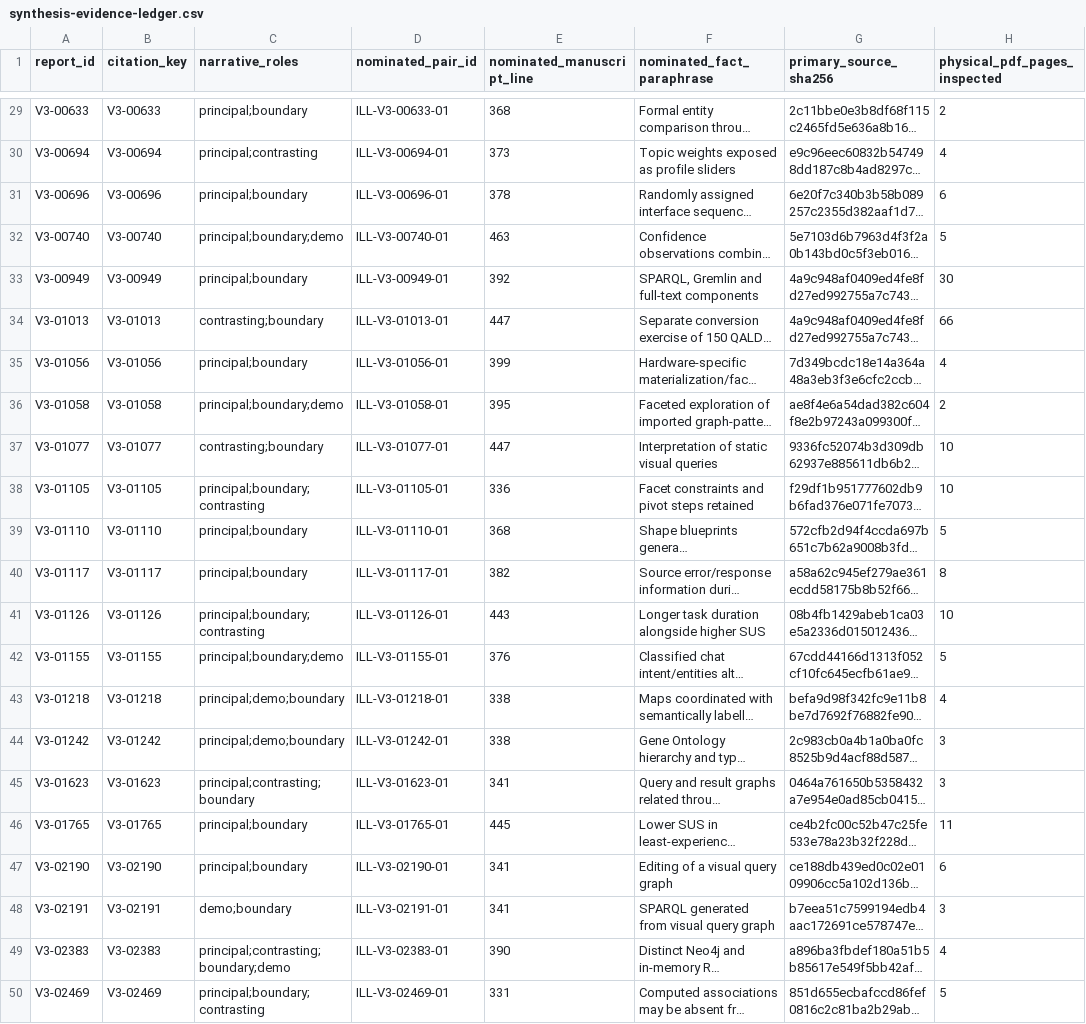
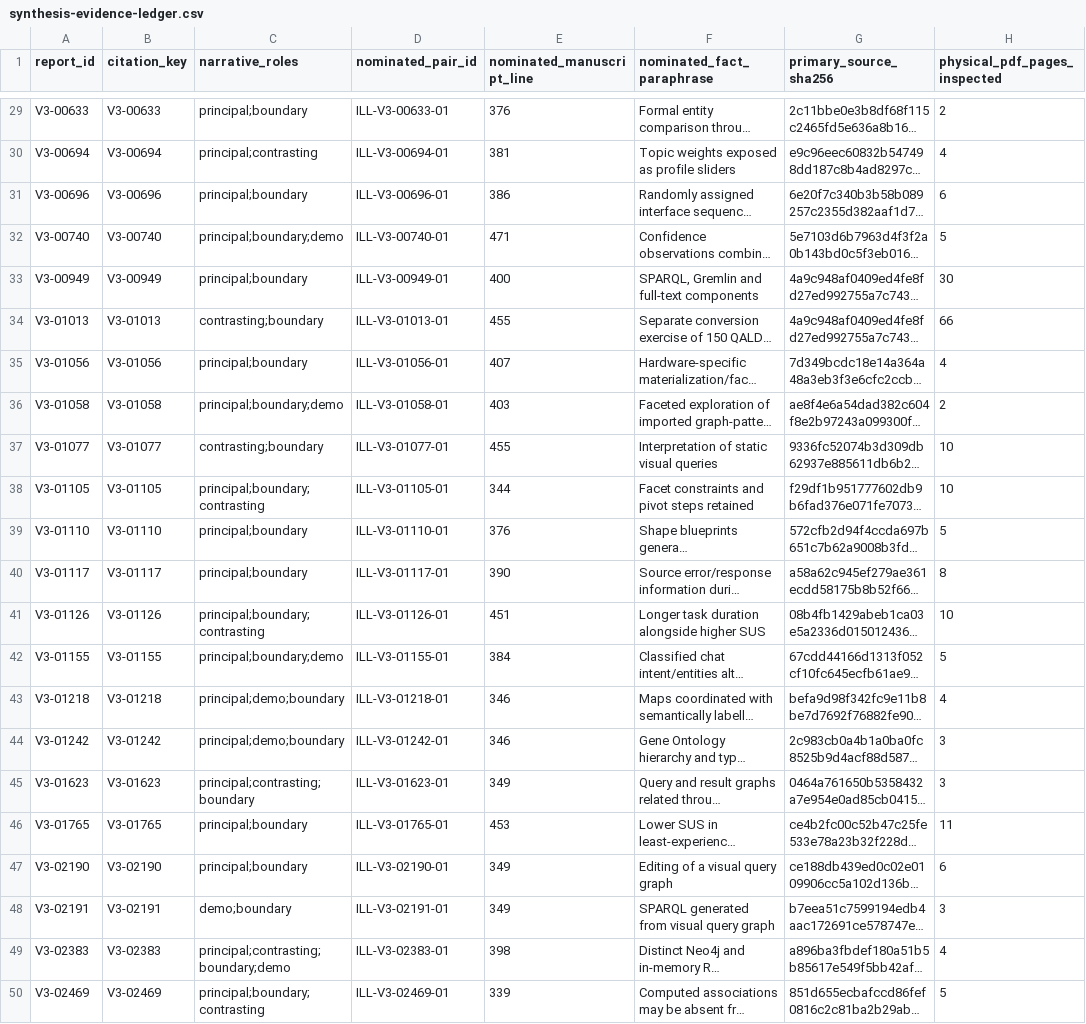
Before and after one commit to cremarco/kg-exploration-survey, a CSV file: website/public/data/synthesis-evidence-ledger.csv, drawn as a sheet; only a part is shown, gaps mark what is left out; long unchanged cells end in …; the diff covers the shown part only; the diff names each change by its address in the sheet, - before the commit and + after, or states it on an @@ line.

```diff
--- a/website/public/data/synthesis-evidence-ledger.csv
+++ b/website/public/data/synthesis-evidence-ledger.csv
-E29 (nominated_manuscript_line): 368
+E29 (nominated_manuscript_line): 376
-E30 (nominated_manuscript_line): 373
+E30 (nominated_manuscript_line): 381
-E31 (nominated_manuscript_line): 378
+E31 (nominated_manuscript_line): 386
-E32 (nominated_manuscript_line): 463
+E32 (nominated_manuscript_line): 471
-E33 (nominated_manuscript_line): 392
+E33 (nominated_manuscript_line): 400
-E34 (nominated_manuscript_line): 447
+E34 (nominated_manuscript_line): 455
-E35 (nominated_manuscript_line): 399
+E35 (nominated_manuscript_line): 407
-E36 (nominated_manuscript_line): 395
+E36 (nominated_manuscript_line): 403
-E37 (nominated_manuscript_line): 447
+E37 (nominated_manuscript_line): 455
-E38 (nominated_manuscript_line): 336
+E38 (nominated_manuscript_line): 344
-E39 (nominated_manuscript_line): 368
+E39 (nominated_manuscript_line): 376
-E40 (nominated_manuscript_line): 382
+E40 (nominated_manuscript_line): 390
-E41 (nominated_manuscript_line): 443
+E41 (nominated_manuscript_line): 451
-E42 (nominated_manuscript_line): 376
+E42 (nominated_manuscript_line): 384
-E43:E44 (nominated_manuscript_line): 338
+E43:E44 (nominated_manuscript_line): 346
-E45 (nominated_manuscript_line): 341
+E45 (nominated_manuscript_line): 349
-E46 (nominated_manuscript_line): 445
+E46 (nominated_manuscript_line): 453
-E47:E48 (nominated_manuscript_line): 341
+E47:E48 (nominated_manuscript_line): 349
-E49 (nominated_manuscript_line): 390
+E49 (nominated_manuscript_line): 398
-E50 (nominated_manuscript_line): 331
+E50 (nominated_manuscript_line): 339
```
Also changed, not shown: 27 edited cells elsewhere in this file, 22 other files.
